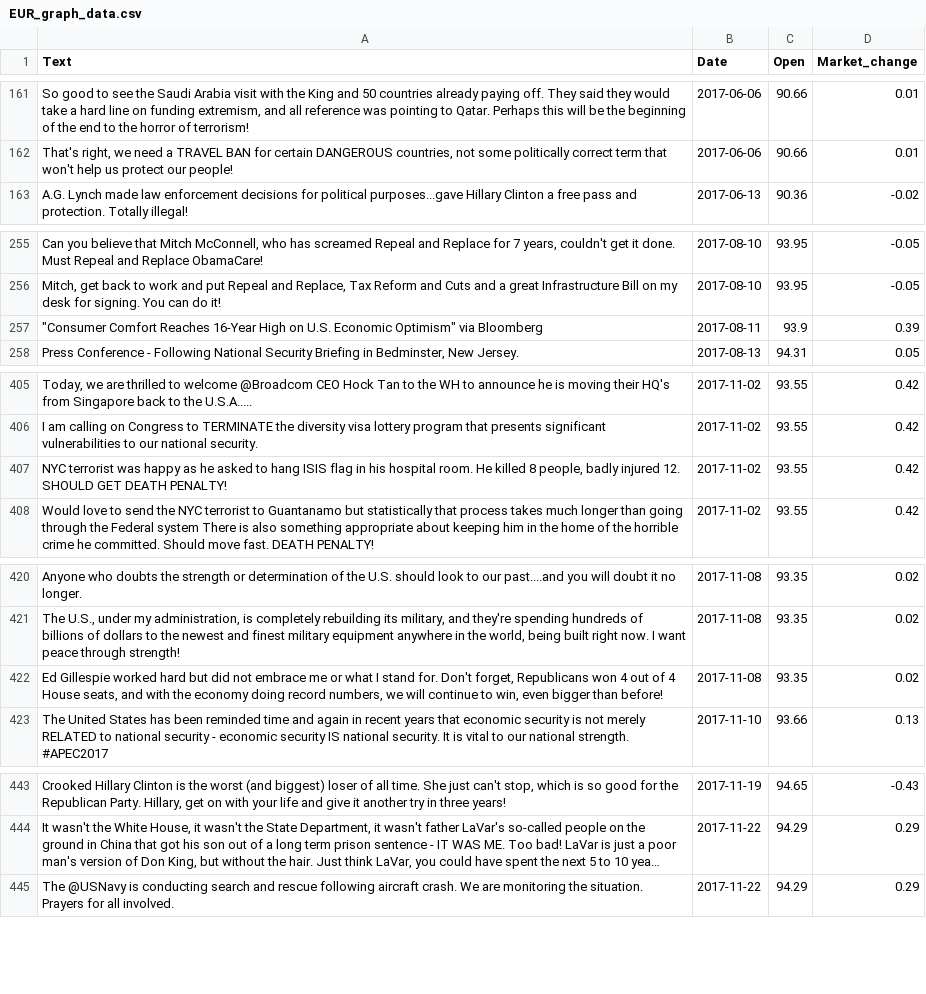
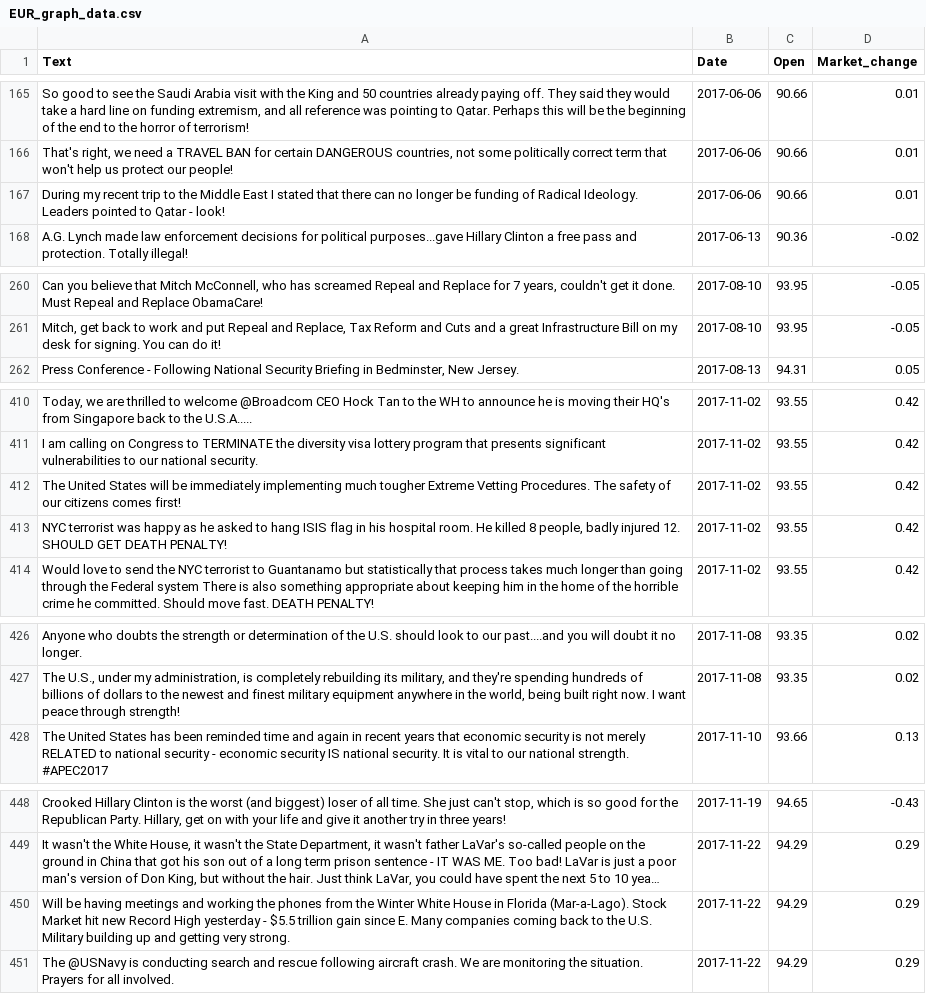
Before and after one commit to mas15/MMP, a CSV file: markets/data/EUR_graph_data.csv, drawn as a sheet; only a part is shown, gaps mark what is left out; long unchanged cells end in …; removed rows and columns are numbered as before the commit, all else as after; the diff covers the shown part only; the diff names each change by its address in the sheet, - before the commit and + after, or states it on an @@ line.

```diff
--- a/markets/data/EUR_graph_data.csv
+++ b/markets/data/EUR_graph_data.csv
+row 167: During my recent trip to the Middle East I stated that there can no longer be funding of Radical Ideology. Leaders pointed to Qatar - look! | 2017-06-06 | 90.66 | 0.01
-row 257: "Consumer Comfort Reaches 16-Year High on U.S. Economic Optimism" via Bloomberg | 2017-08-11 | 93.9 | 0.39
+row 412: The United States will be immediately implementing much tougher Extreme Vetting Procedures. The safety of our citizens comes first! | 2017-11-02 | 93.55 | 0.42
-row 422: Ed Gillespie worked hard but did not embrace me or what I stand for. Don't forget, Republicans won 4 out of 4 House seats, and with the economy doing record numbers, we will continue to win, even bigger than before! | 2017-11-08 | 93.35 | 0.02
+row 450: Will be having meetings and working the phones from the Winter White House in Florida (Mar-a-Lago). Stock Market hit new Record High yesterday - $5.5 trillion gain since E. Many companies coming back to the U.S. Military building up and getting very strong. | 2017-11-22 | 94.29 | 0.29
```
Also changed, not shown: 11 added rows and 11 removed rows elsewhere in this file, markets/data/EUR_rules.csv, markets/data/USD_rules.csv, 17 other files.
